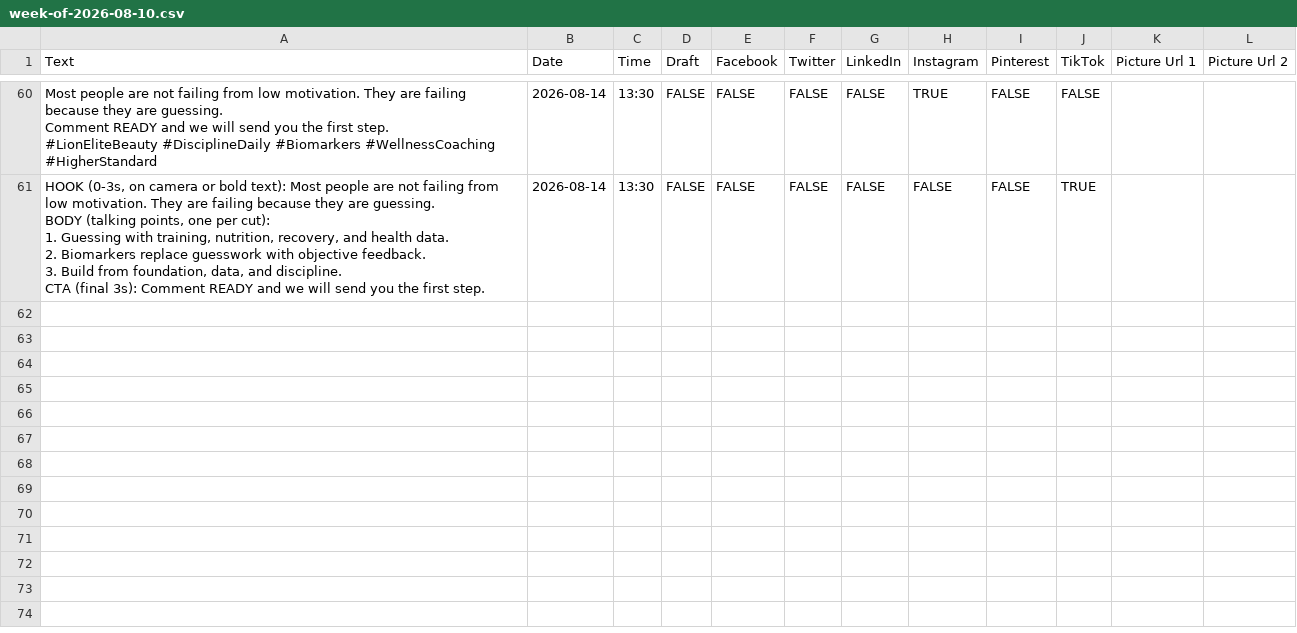
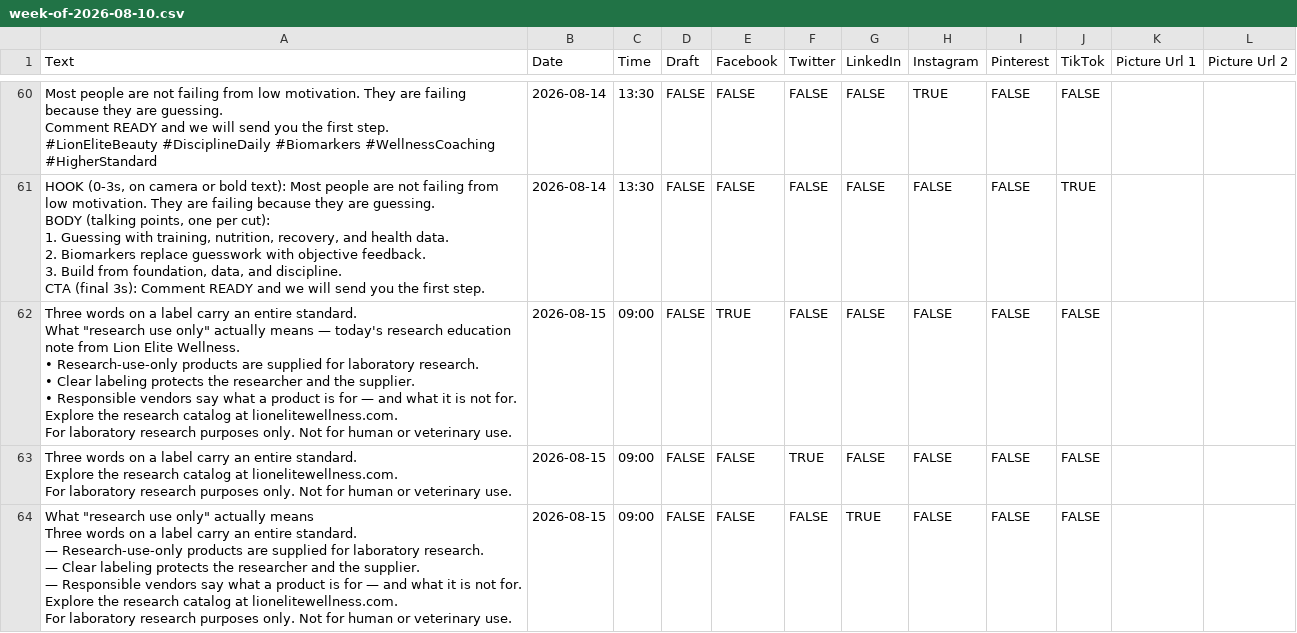
Before and after one commit to lionelite/lion-elite-os, a CSV file: content/metricool-import/week-of-2026-08-10.csv, drawn as a sheet; only a part is shown, gaps mark what is left out; the diff covers the shown part only.

```diff
--- a/content/metricool-import/week-of-2026-08-10.csv
+++ b/content/metricool-import/week-of-2026-08-10.csv
@@ -521 +521,28 @@ BODY (talking points, one per cut):
 CTA (final 3s): Comment READY and we will send you the first step.",2026-08-14,13:30,FALSE,FALSE,FALSE,FALSE,FALSE,FALSE,TRUE,,
+"Three words on a label carry an entire standard.
+
+What ""research use only"" actually means — today's research education note from Lion Elite Wellness.
+
+• Research-use-only products are supplied for laboratory research.
+• Clear labeling protects the researcher and the supplier.
+• Responsible vendors say what a product is for — and what it is not for.
+
+Explore the research catalog at lionelitewellness.com.
+
+For laboratory research purposes only. Not for human or veterinary use.",2026-08-15,09:00,FALSE,TRUE,FALSE,FALSE,FALSE,FALSE,FALSE,,
+"Three words on a label carry an entire standard.
+
+Explore the research catalog at lionelitewellness.com.
+
+For laboratory research purposes only. Not for human or veterinary use.",2026-08-15,09:00,FALSE,FALSE,TRUE,FALSE,FALSE,FALSE,FALSE,,
+"What ""research use only"" actually means
+
+Three words on a label carry an entire standard.
+
+— Research-use-only products are supplied for laboratory research.
+— Clear labeling protects the researcher and the supplier.
+— Responsible vendors say what a product is for — and what it is not for.
+
+Explore the research catalog at lionelitewellness.com.
+
+For laboratory research purposes only. Not for human or veterinary use.",2026-08-15,09:00,FALSE,FALSE,FALSE,TRUE,FALSE,FALSE,FALSE,,
```
Also changed, not shown: 9 added rows elsewhere in this file, 4 other files.
